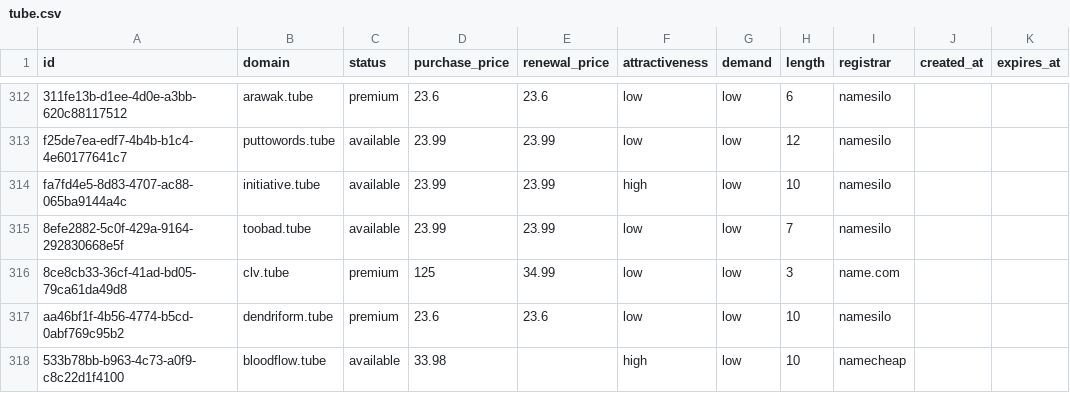
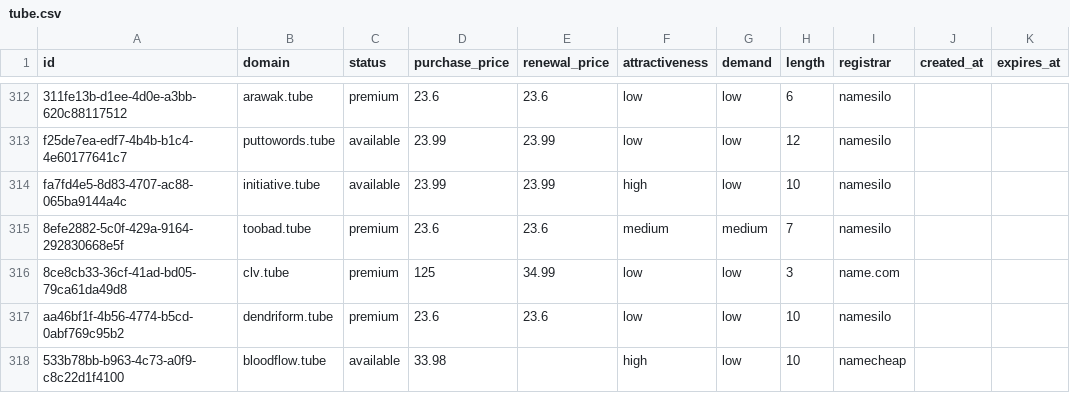
Before and after one commit to UniqueDomains/tube-oneword-domains, a CSV file: tube.csv, drawn as a sheet; only a part is shown, gaps mark what is left out.

Commit message:
Domains update

```diff
--- a/tube.csv
+++ b/tube.csv
@@ -314,3 +314,3 @@ f25de7ea-edf7-4b4b-b1c4-4e60177641c7,puttowords.tube,available,23.99,23.99,low,l
 fa7fd4e5-8d83-4707-ac88-065ba9144a4c,initiative.tube,available,23.99,23.99,high,low,10,namesilo,,
-8efe2882-5c0f-429a-9164-292830668e5f,toobad.tube,available,23.99,23.99,low,low,7,namesilo,,
+8efe2882-5c0f-429a-9164-292830668e5f,toobad.tube,premium,23.6,23.6,medium,medium,7,namesilo,,
 8ce8cb33-36cf-41ad-bd05-79ca61da49d8,clv.tube,premium,125,34.99,low,low,3,name.com,,
```
Also changed, not shown: 4 other files.
